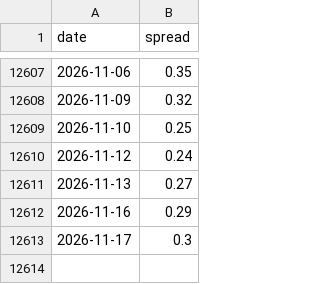
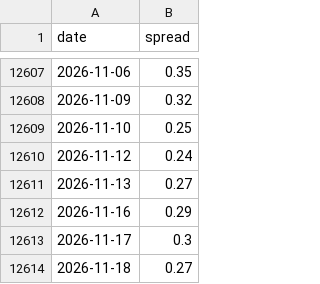
Before and after one commit to finm-32800/yield_spread_monitor, a CSV file: spread_history.csv, drawn as a sheet; only a part is shown, gaps mark what is left out; the diff names each change by its address in the sheet, - before the commit and + after, or states it on an @@ line.

```diff
--- a/spread_history.csv
+++ b/spread_history.csv
+row 12614: 2026-11-18 | 0.27
```
